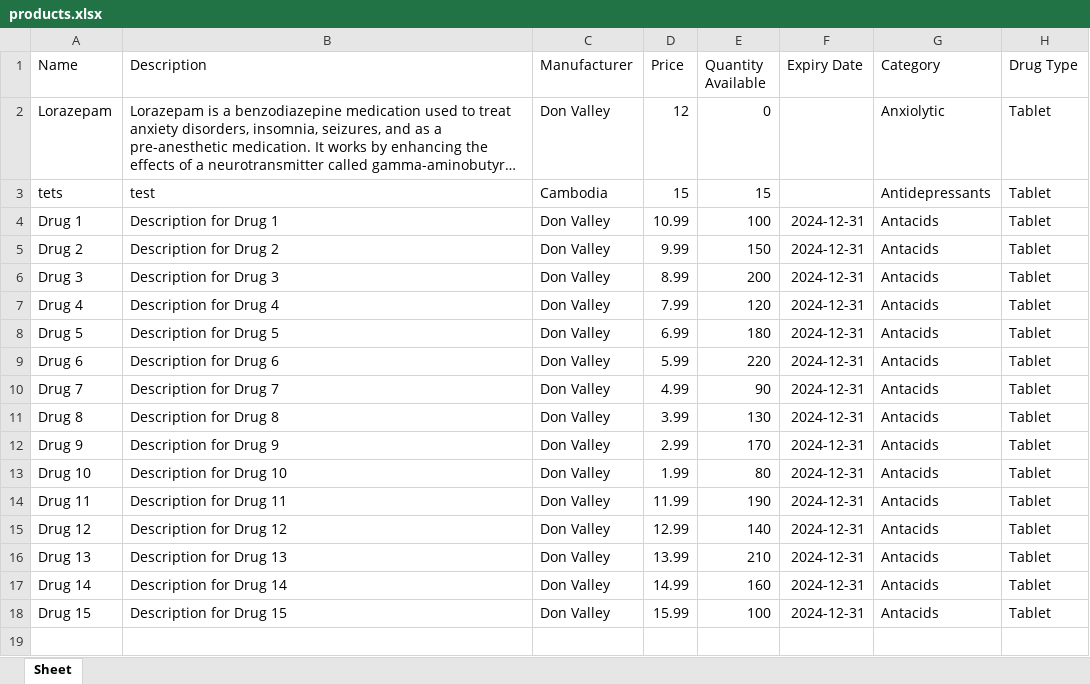
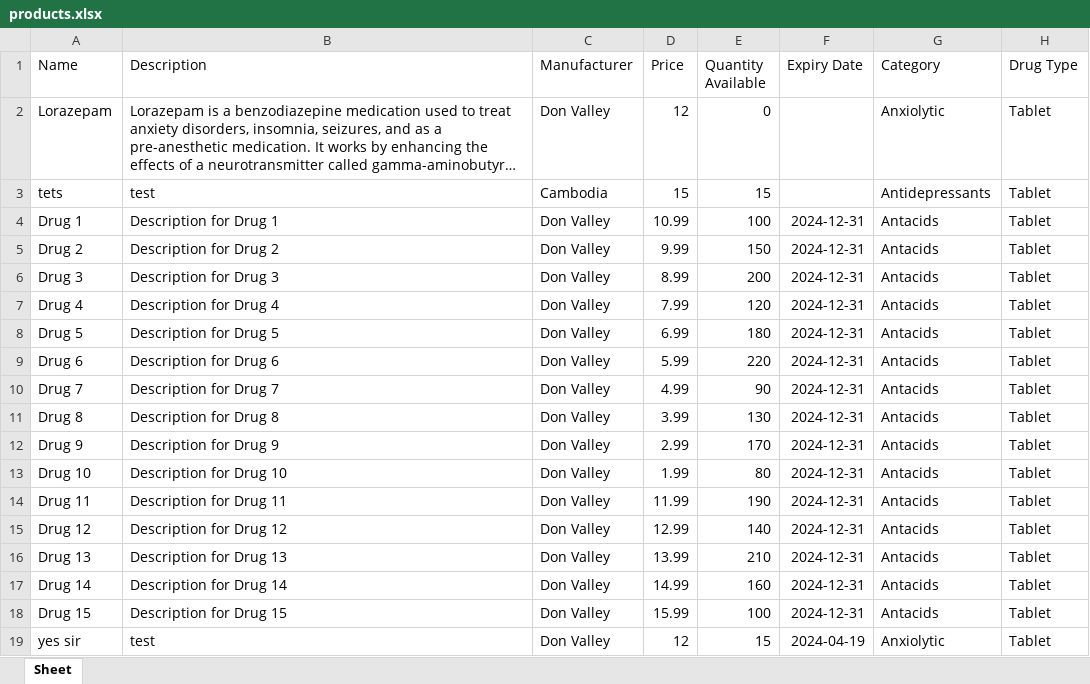
Before and after one commit to monykappa/WCL, an Excel workbook: dashboard/media/exports/products.xlsx, sheet Sheet, drawn as a sheet; long unchanged cells end in …; values as stored, in another font and other column widths than the file's, no borders; the diff names each change by its address in the sheet, - before the commit and + after, or states it on an @@ line.

```diff
--- a/dashboard/media/exports/products.xlsx (sheet Sheet)
+++ b/dashboard/media/exports/products.xlsx (sheet Sheet)
+row 19: yes sir | test | Don Valley | 12 | 15 | 2024-04-19 | Anxiolytic | Tablet
```
Also changed, not shown: 14 other files.
